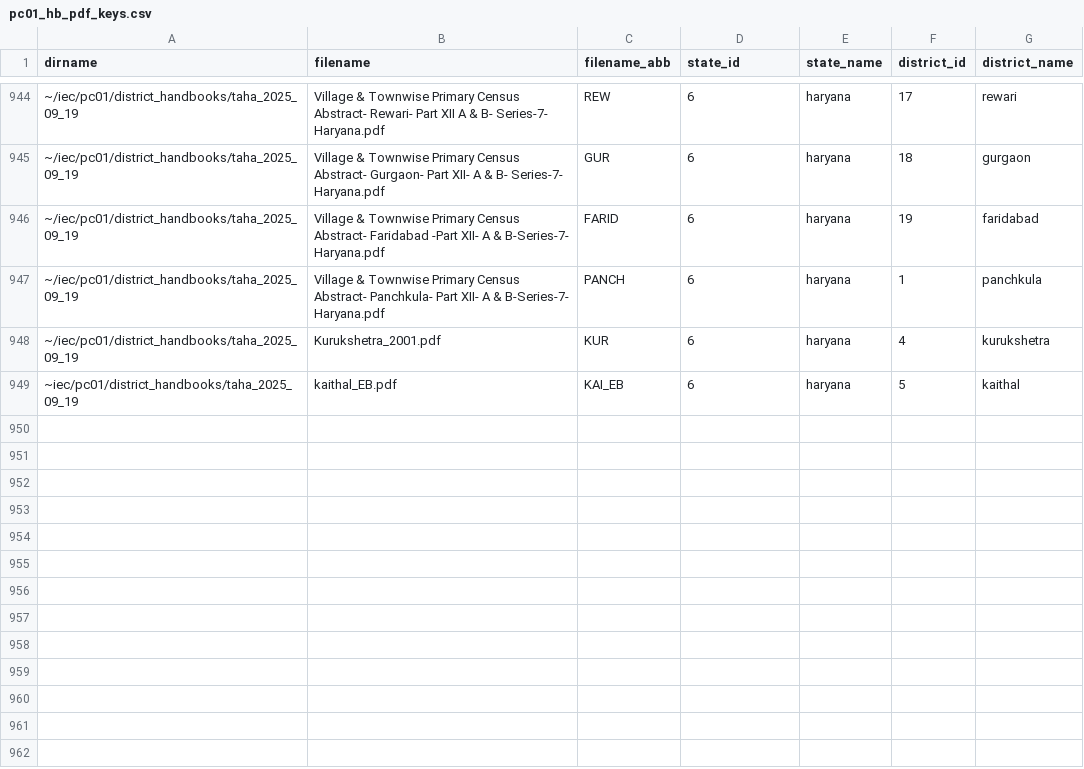
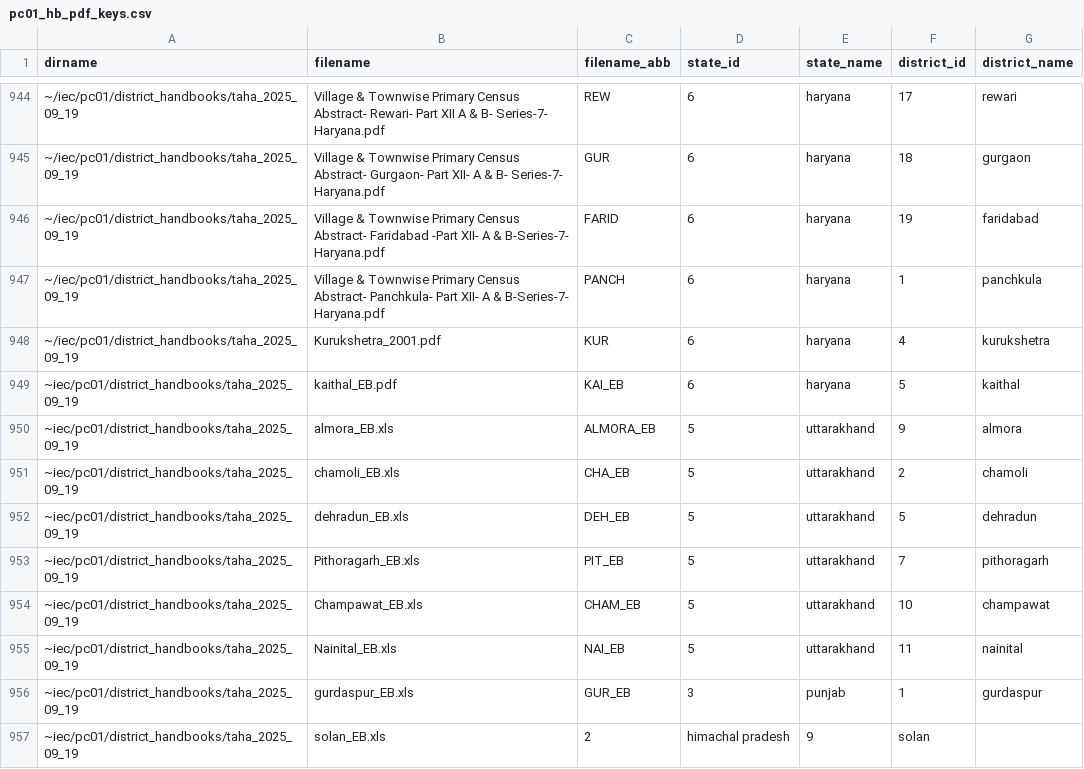
Before and after one commit to devdatalab/india-census-district-handbooks, a CSV file: data/pc01_hb_pdf_keys.csv, drawn as a sheet; only a part is shown, gaps mark what is left out; the diff names each change by its address in the sheet, - before the commit and + after, or states it on an @@ line.

Commit message:
Added eb tables for uttarakhand, punjab and himachal

```diff
--- a/data/pc01_hb_pdf_keys.csv
+++ b/data/pc01_hb_pdf_keys.csv
+row 950: ~iec/pc01/district_handbooks/taha_2025_09_19 | almora_EB.xls | ALMORA_EB | 5 | uttarakhand | 9 | almora
+row 951: ~iec/pc01/district_handbooks/taha_2025_09_19 | chamoli_EB.xls | CHA_EB | 5 | uttarakhand | 2 | chamoli
+row 952: ~iec/pc01/district_handbooks/taha_2025_09_19 | dehradun_EB.xls | DEH_EB | 5 | uttarakhand | 5 | dehradun
+row 953: ~iec/pc01/district_handbooks/taha_2025_09_19 | Pithoragarh_EB.xls | PIT_EB | 5 | uttarakhand | 7 | pithoragarh
+row 954: ~iec/pc01/district_handbooks/taha_2025_09_19 | Champawat_EB.xls | CHAM_EB | 5 | uttarakhand | 10 | champawat
+row 955: ~iec/pc01/district_handbooks/taha_2025_09_19 | Nainital_EB.xls | NAI_EB | 5 | uttarakhand | 11 | nainital
+row 956: ~iec/pc01/district_handbooks/taha_2025_09_19 | gurdaspur_EB.xls | GUR_EB | 3 | punjab | 1 | gurdaspur
+row 957: ~iec/pc01/district_handbooks/taha_2025_09_19 | solan_EB.xls | 2 | himachal pradesh | 9 | solan
```
